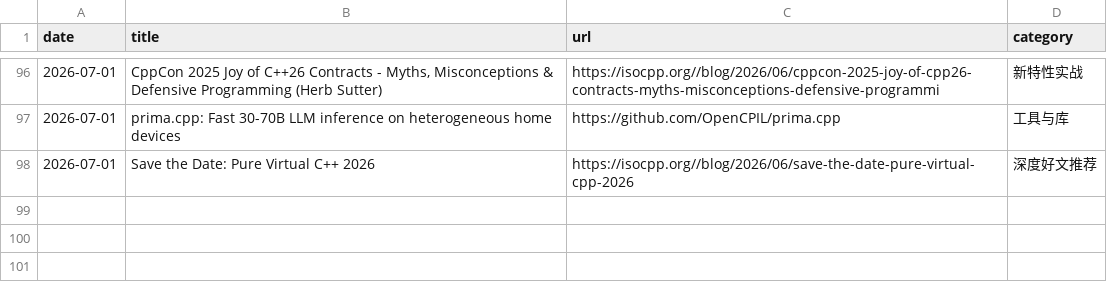
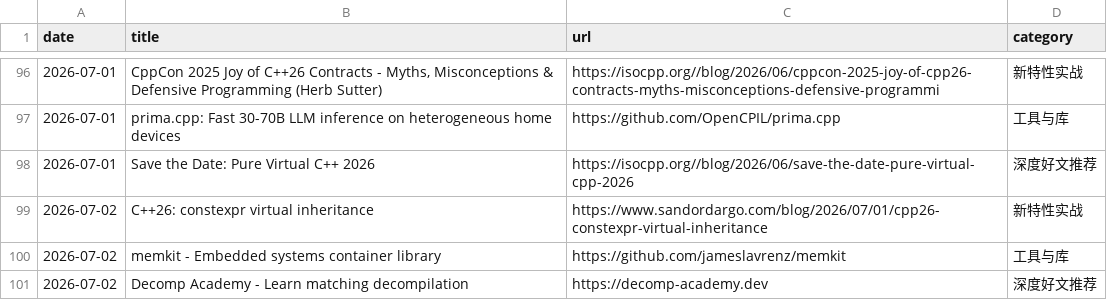
Before and after one commit to cbsheng/cpp-daily-digest, a CSV file: .index.csv, drawn as a sheet; only a part is shown, gaps mark what is left out.

```diff
--- a/.index.csv
+++ b/.index.csv
@@ -98 +98,4 @@ date,title,url,category
 2026-07-01,"Save the Date: Pure Virtual C++ 2026",https://isocpp.org//blog/2026/06/save-the-date-pure-virtual-cpp-2026,深度好文推荐
+2026-07-02,"C++26: constexpr virtual inheritance",https://www.sandordargo.com/blog/2026/07/01/cpp26-constexpr-virtual-inheritance,新特性实战
+2026-07-02,"memkit - Embedded systems container library",https://github.com/jameslavrenz/memkit,工具与库
+2026-07-02,"Decomp Academy - Learn matching decompilation",https://decomp-academy.dev,深度好文推荐
```
Also changed, not shown: 2 other files.
